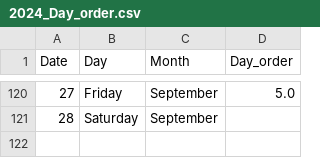
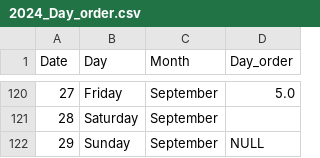
Before and after one commit to kavinmahendran09/Classroom-Finder, a CSV file: batch 1/2024_Day_order.csv, drawn as a sheet; only a part is shown, gaps mark what is left out; the diff names each change by its address in the sheet, - before the commit and + after, or states it on an @@ line.

Commit message:
29 sep manual update

```diff
--- a/batch 1/2024_Day_order.csv
+++ b/batch 1/2024_Day_order.csv
+row 122: 29 | Sunday | September | NULL
```
